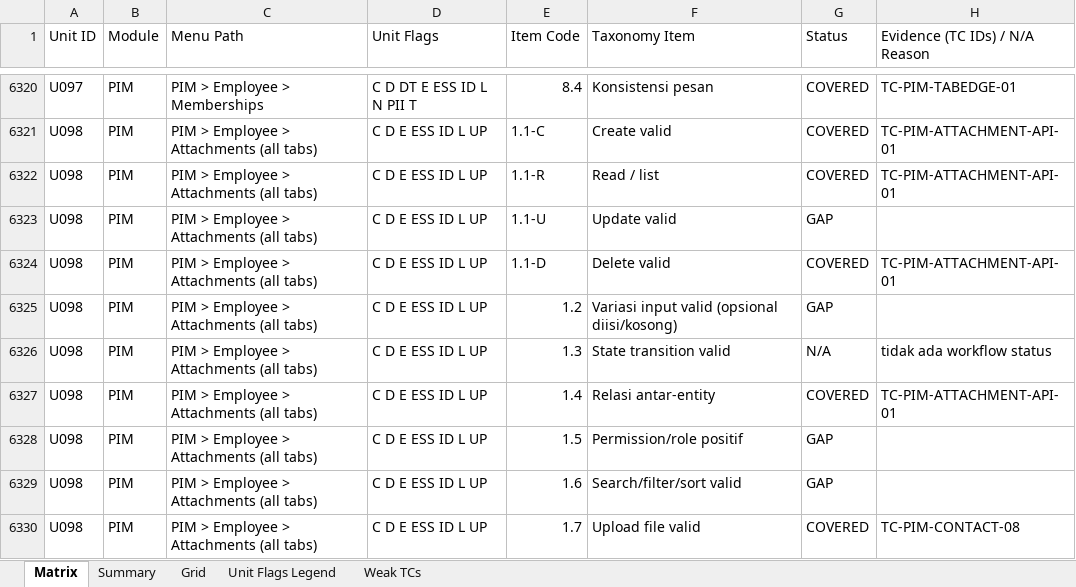
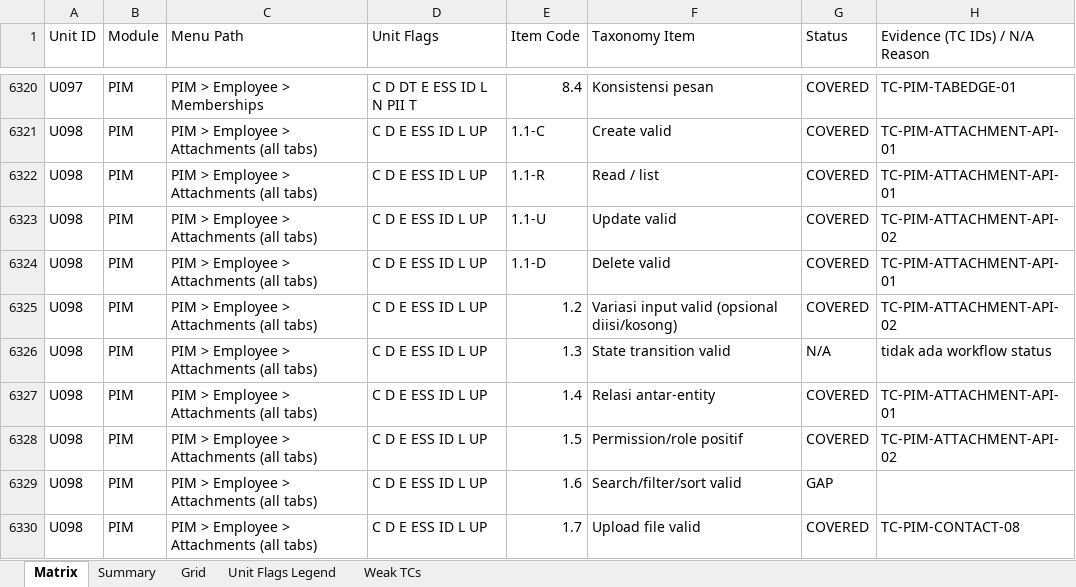
Before and after one commit to arsalwildan15/qa-portofolio, an Excel workbook: docs/Taxonomy-Coverage-Matrix.xlsx, sheet Matrix, drawn as a sheet; only a part is shown, gaps mark what is left out; values as stored, in another font and other column widths than the file's, no cell formats; the diff covers the shown part only; the diff names each change by its address in the sheet, - before the commit and + after, or states it on an @@ line.

```diff
--- a/docs/Taxonomy-Coverage-Matrix.xlsx (sheet Matrix)
+++ b/docs/Taxonomy-Coverage-Matrix.xlsx (sheet Matrix)
-G6323 (Status): GAP
+G6323 (Status): COVERED
-H6323 (Evidence (TC IDs) / N/A Reason): (empty)
+H6323 (Evidence (TC IDs) / N/A Reason): TC-PIM-ATTACHMENT-API-02
-G6325 (Status): GAP
+G6325 (Status): COVERED
-H6325 (Evidence (TC IDs) / N/A Reason): (empty)
+H6325 (Evidence (TC IDs) / N/A Reason): TC-PIM-ATTACHMENT-API-02
-G6328 (Status): GAP
+G6328 (Status): COVERED
-H6328 (Evidence (TC IDs) / N/A Reason): (empty)
+H6328 (Evidence (TC IDs) / N/A Reason): TC-PIM-ATTACHMENT-API-02
```
Also changed, not shown: 49 edited cells elsewhere in this sheet, sheet Grid, cell formats, docs/Bug-List.xlsx, 5 other files.
